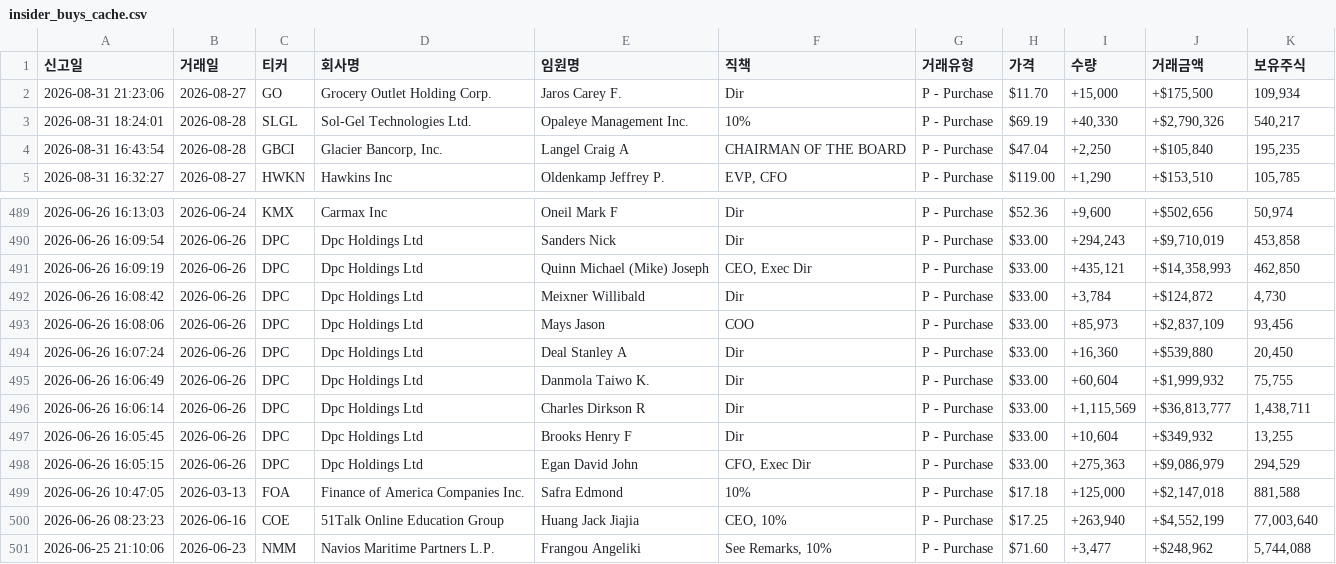
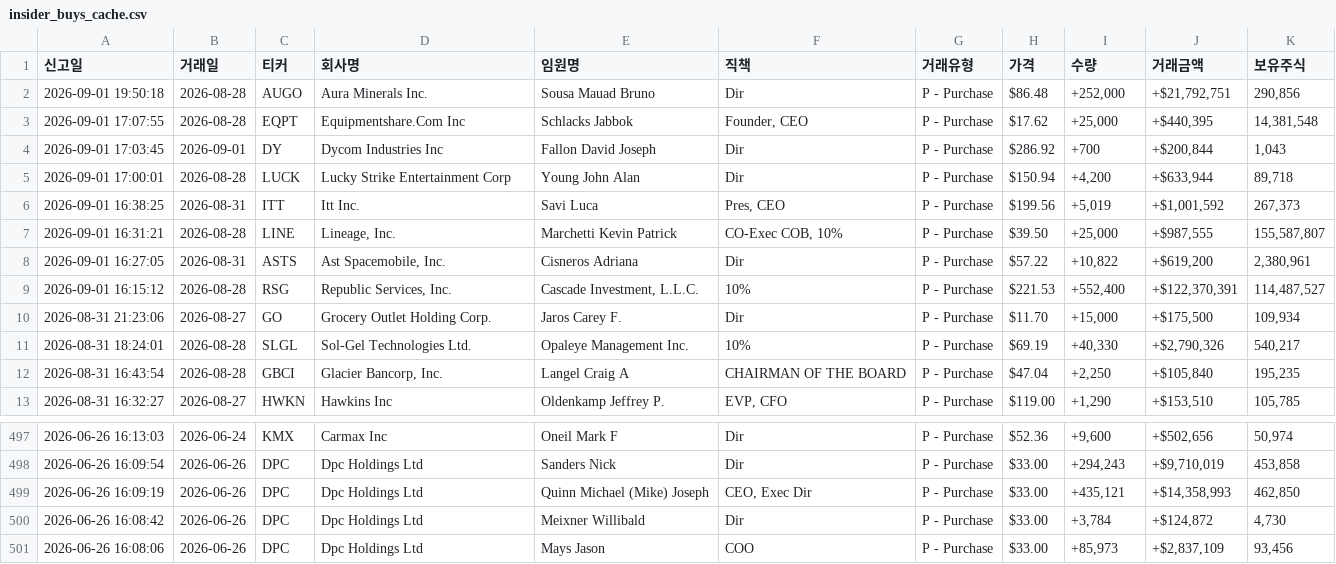
Before and after one commit to dicacros-gif/claude, a CSV file: data/insider_buys_cache.csv, drawn as a sheet; only a part is shown, gaps mark what is left out; removed rows and columns are numbered as before the commit, all else as after; the diff names each change by its address in the sheet, - before the commit and + after, or states it on an @@ line.

```diff
--- a/data/insider_buys_cache.csv
+++ b/data/insider_buys_cache.csv
+row 2: 2026-09-01 19:50:18 | 2026-08-28 | AUGO | Aura Minerals Inc. | Sousa Mauad Bruno | Dir | P - Purchase | $86.48 | +252,000 | +$21,792,751 | 290,856
+row 3: 2026-09-01 17:07:55 | 2026-08-28 | EQPT | Equipmentshare.Com Inc | Schlacks Jabbok | Founder, CEO | P - Purchase | $17.62 | +25,000 | +$440,395 | 14,381,548
+row 4: 2026-09-01 17:03:45 | 2026-09-01 | DY | Dycom Industries Inc | Fallon David Joseph | Dir | P - Purchase | $286.92 | +700 | +$200,844 | 1,043
+row 5: 2026-09-01 17:00:01 | 2026-08-28 | LUCK | Lucky Strike Entertainment Corp | Young John Alan | Dir | P - Purchase | $150.94 | +4,200 | +$633,944 | 89,718
+row 6: 2026-09-01 16:38:25 | 2026-08-31 | ITT | Itt Inc. | Savi Luca | Pres, CEO | P - Purchase | $199.56 | +5,019 | +$1,001,592 | 267,373
+row 7: 2026-09-01 16:31:21 | 2026-08-28 | LINE | Lineage, Inc. | Marchetti Kevin Patrick | CO-Exec COB, 10% | P - Purchase | $39.50 | +25,000 | +$987,555 | 155,587,807
+row 8: 2026-09-01 16:27:05 | 2026-08-31 | ASTS | Ast Spacemobile, Inc. | Cisneros Adriana | Dir | P - Purchase | $57.22 | +10,822 | +$619,200 | 2,380,961
+row 9: 2026-09-01 16:15:12 | 2026-08-28 | RSG | Republic Services, Inc. | Cascade Investment, L.L.C. | 10% | P - Purchase | $221.53 | +552,400 | +$122,370,391 | 114,487,527
-row 494: 2026-06-26 16:07:24 | 2026-06-26 | DPC | Dpc Holdings Ltd | Deal Stanley A | Dir | P - Purchase | $33.00 | +16,360 | +$539,880 | 20,450
-row 495: 2026-06-26 16:06:49 | 2026-06-26 | DPC | Dpc Holdings Ltd | Danmola Taiwo K. | Dir | P - Purchase | $33.00 | +60,604 | +$1,999,932 | 75,755
-row 496: 2026-06-26 16:06:14 | 2026-06-26 | DPC | Dpc Holdings Ltd | Charles Dirkson R | Dir | P - Purchase | $33.00 | +1,115,569 | +$36,813,777 | 1,438,711
-row 497: 2026-06-26 16:05:45 | 2026-06-26 | DPC | Dpc Holdings Ltd | Brooks Henry F | Dir | P - Purchase | $33.00 | +10,604 | +$349,932 | 13,255
-row 498: 2026-06-26 16:05:15 | 2026-06-26 | DPC | Dpc Holdings Ltd | Egan David John | CFO, Exec Dir | P - Purchase | $33.00 | +275,363 | +$9,086,979 | 294,529
-row 499: 2026-06-26 10:47:05 | 2026-03-13 | FOA | Finance of America Companies Inc. | Safra Edmond | 10% | P - Purchase | $17.18 | +125,000 | +$2,147,018 | 881,588
-row 500: 2026-06-26 08:23:23 | 2026-06-16 | COE | 51Talk Online Education Group | Huang Jack Jiajia | CEO, 10% | P - Purchase | $17.25 | +263,940 | +$4,552,199 | 77,003,640
-row 501: 2026-06-25 21:10:06 | 2026-06-23 | NMM | Navios Maritime Partners L.P. | Frangou Angeliki | See Remarks, 10% | P - Purchase | $71.60 | +3,477 | +$248,962 | 5,744,088
```
Also changed, not shown: 5 other files.
